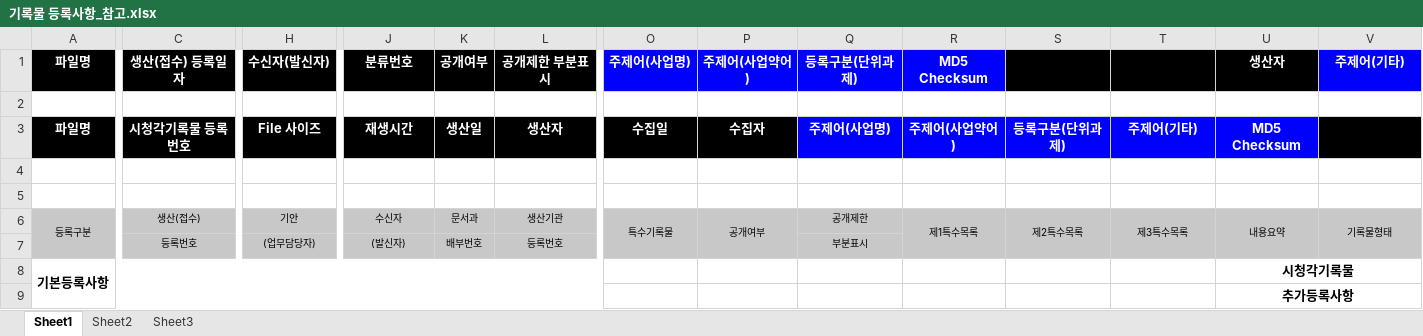
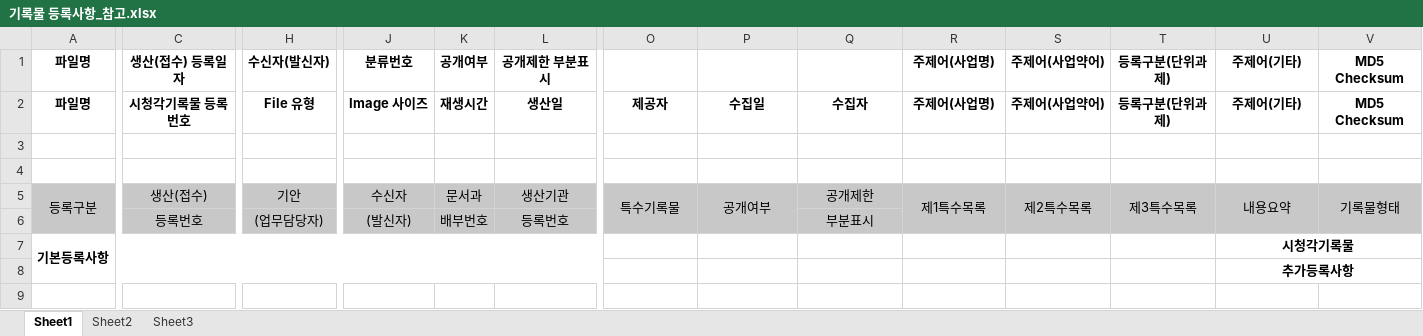
Before and after one commit to leeeeees/larchiveum, an Excel workbook: 기록물 등록사항_참고.xlsx, sheet Sheet1, drawn as a sheet; only a part is shown, gaps mark what is left out; values as stored, in another font and other column widths than the file's, no borders; removed rows and columns are numbered as before the commit, all else as after; rows hold the shown columns only; the diff covers the shown part only; the diff names each change by its address in the sheet, - before the commit and + after, or states it on an @@ line.

```diff
--- a/기록물 등록사항_참고.xlsx (sheet Sheet1)
+++ b/기록물 등록사항_참고.xlsx (sheet Sheet1)
@@ A1:L1 fill: #000000 → none, text colour: #FFFFFF → black @@
-O1: 주제어(사업명)
+O1: (empty)
-O1:R1 fill: #0000FF
+O1:R1 fill: none
-P1: 주제어(사업약어)
+P1: (empty)
-Q1: 등록구분(단위과제)
+Q1: (empty)
-R1: MD5 Checksum
+R1: 주제어(사업명)
-R1 text colour: #FFFFFF
+R1 text colour: black
-S1: (empty)
+S1: 주제어(사업약어)
-S1:U1 fill: #000000
+S1:U1 fill: none
-T1: (empty)
+T1: 등록구분(단위과제)
-U1: 생산자
+U1: 주제어(기타)
-U1:V1 text colour: #FFFFFF
+U1:V1 text colour: black
-V1: 주제어(기타)
+V1: MD5 Checksum
-V1 fill: #0000FF
+V1 fill: none
-row 2: (empty)
+row 2: 파일명 | 시청각기록물 등록번호 | File 유형 | Image 사이즈 | 재생시간 | 생산일 | 제공자 | 수집일 | 수집자 | 주제어(사업명) | 주제어(사업약어) | 등록구분(단위과제) | 주제어(기타) | MD5 Checksum
-row 3: 파일명 | 시청각기록물 등록번호 | File 사이즈 | 재생시간 | 생산일 | 생산자 | 수집일 | 수집자 | 주제어(사업명) | 주제어(사업약어) | 등록구분(단위과제) | 주제어(기타) | MD5 Checksum
@@ A5:V5 text size: larger @@
@@ C6 text size: larger @@
@@ H6 text size: larger @@
@@ J6:L6 text size: larger @@
@@ Q6 text size: larger @@
```
Also changed, not shown: cell formats elsewhere in this sheet, ggma_Business Reference Model.xlsx, 경기천년사업 기능별 분류맵(안).xlsx, 16 other files.
